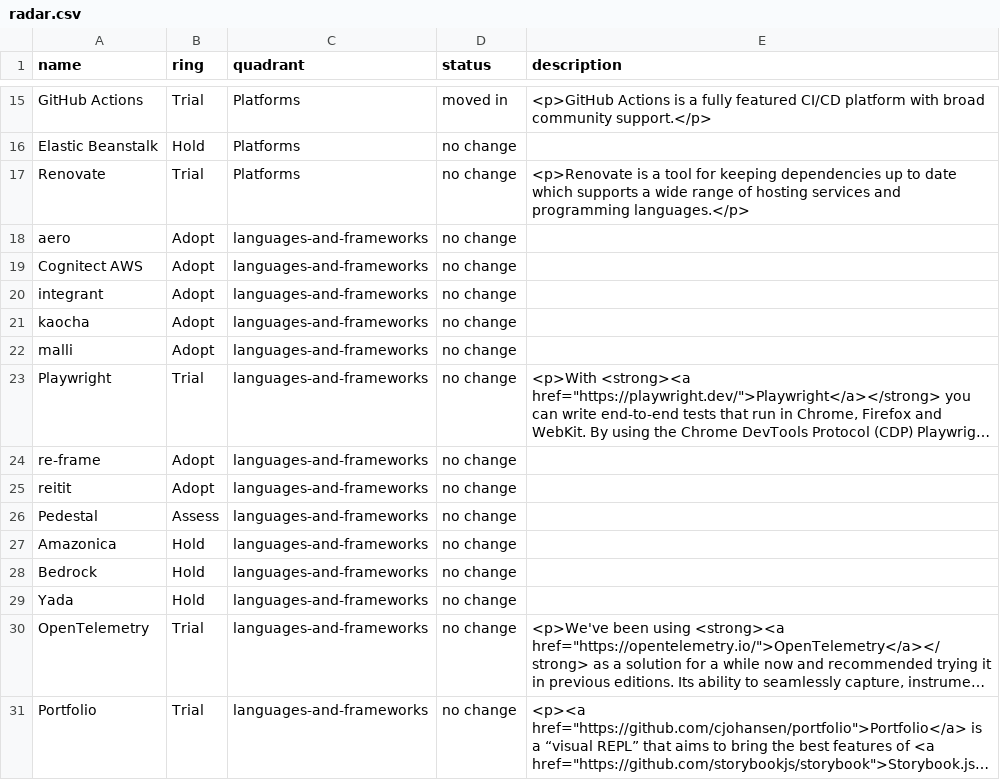
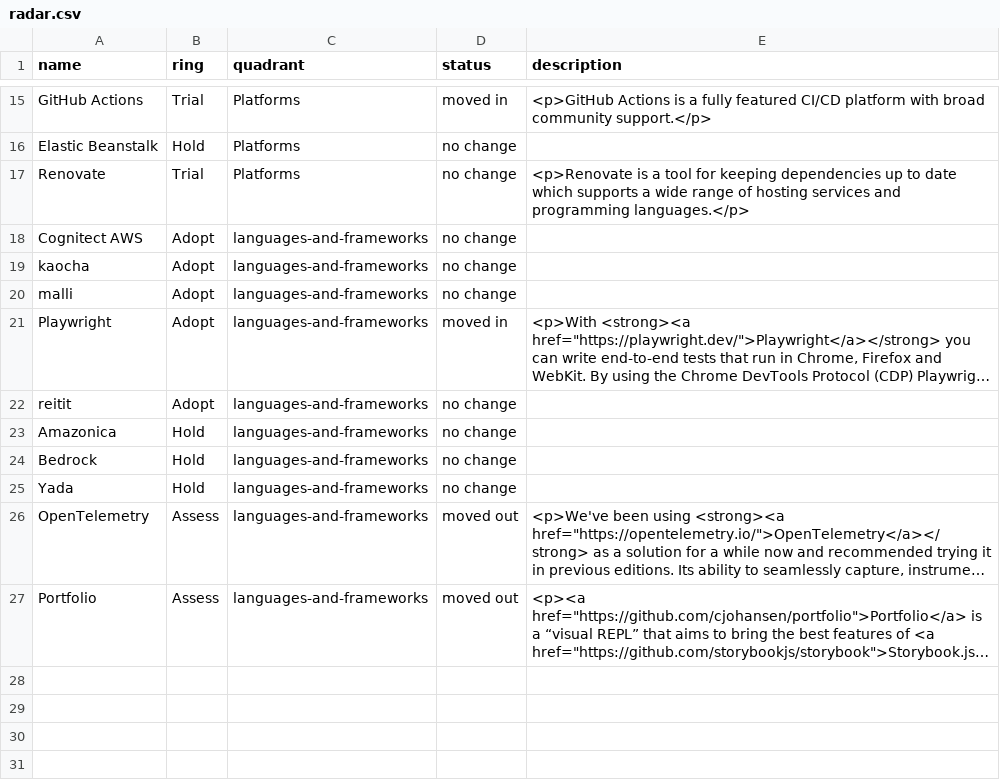
Before and after one commit to ELiTLtd/elit-tech-radar, a CSV file: radar.csv, drawn as a sheet; only a part is shown, gaps mark what is left out; long unchanged cells end in …; removed rows and columns are numbered as before the commit, all else as after; the diff names each change by its address in the sheet, - before the commit and + after, or states it on an @@ line.

Commit message:
update languages & frameworks
- Remove the uncontroversial ‘Adopt’ed libraries (aero, integrant, and re-frame.)
- Remove Pedestal as we have no appetite for it.
- Move Playwright to ‘Adopt’ as the Manatee team have adopted it.
- Move OpenTelemetry to ‘Assess’ as we have no plans to trail at present.
- Move Portfolio to ‘Assess’ until such time as we actually trial it.

```diff
--- a/radar.csv
+++ b/radar.csv
-row 18: aero | Adopt | languages-and-frameworks | no change
-row 20: integrant | Adopt | languages-and-frameworks | no change
-B21 (ring): Trial
+B21 (ring): Adopt
-D21 (status): no change
+D21 (status): moved in
-row 24: re-frame | Adopt | languages-and-frameworks | no change
-row 26: Pedestal | Assess | languages-and-frameworks | no change
-B26:B27 (ring): Trial
+B26:B27 (ring): Assess
-D26:D27 (status): no change
+D26:D27 (status): moved out
```
